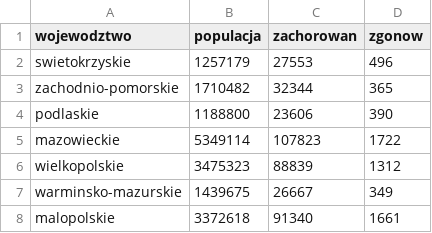
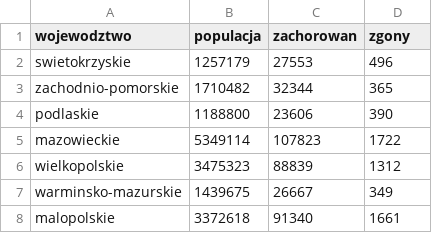
Before and after one commit to ArturGodlew/SAD, a CSV file: data/z1Data.csv, drawn as a sheet.

```diff
--- a/data/z1Data.csv
+++ b/data/z1Data.csv
@@ -1,2 +1,2 @@
-wojewodztwo,populacja,zachorowan,zgonow
+wojewodztwo,populacja,zachorowan,zgony
 swietokrzyskie,1257179,27553,496
```
Also changed, not shown: 2 other files.
